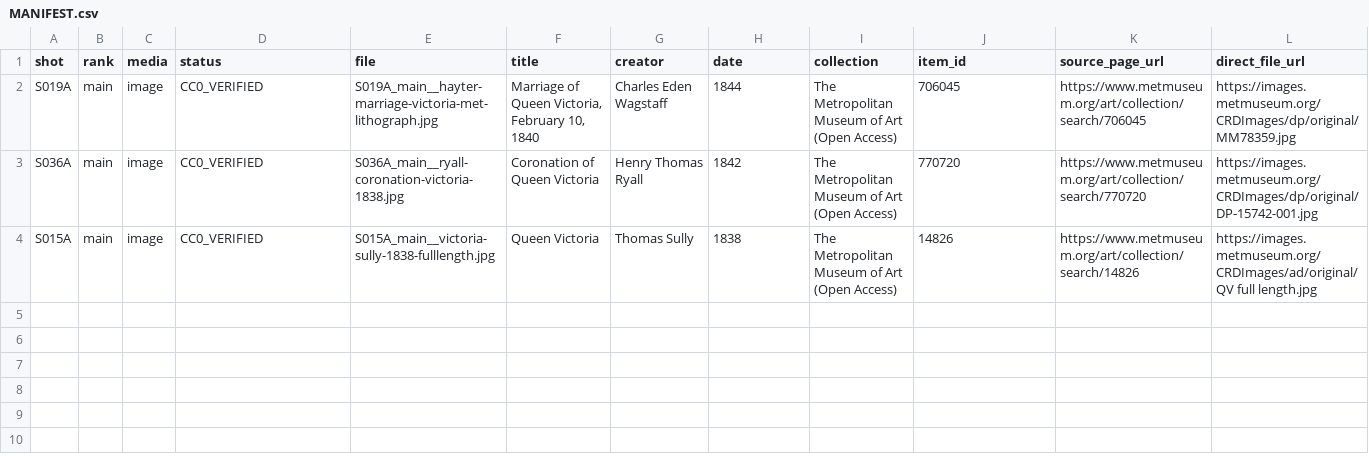
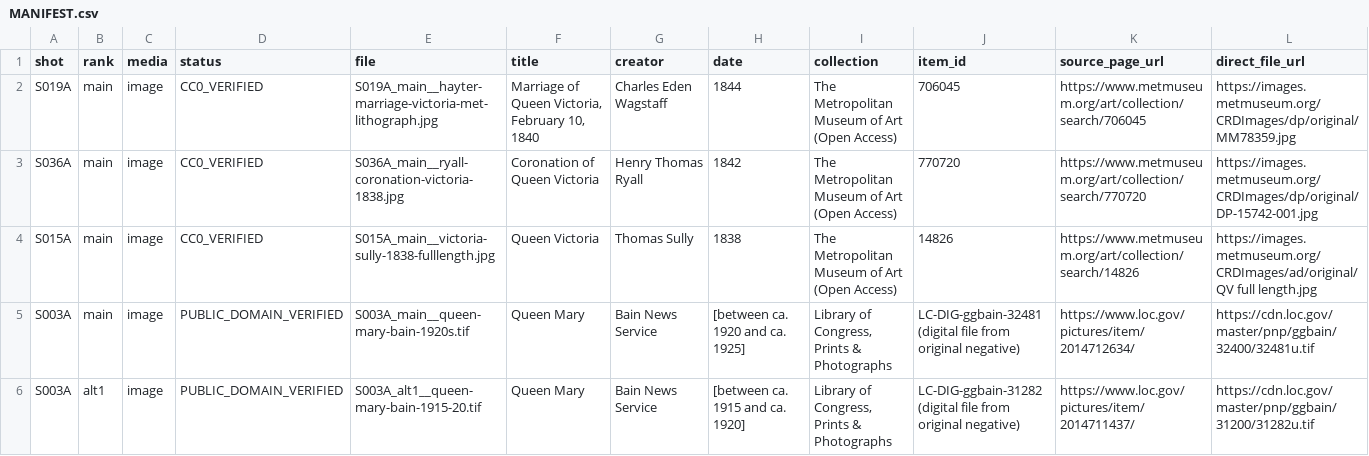
Before and after one commit to DzenaDzena/youtube-factory, a CSV file: FS-002_visuals/MANIFEST.csv, drawn as a sheet; only a part is shown; rows hold the shown columns only; the diff names each change by its address in the sheet, - before the commit and + after, or states it on an @@ line.

```diff
--- a/FS-002_visuals/MANIFEST.csv
+++ b/FS-002_visuals/MANIFEST.csv
+row 5: S003A | main | image | PUBLIC_DOMAIN_VERIFIED | S003A_main__queen-mary-bain-1920s.tif | Queen Mary | Bain News Service | [between ca. 1920 and ca. 1925] | Library of Congress, Prints & Photographs | LC-DIG-ggbain-32481 (digital file from original negative) | https://www.loc.gov/pictures/item/2014712634/ | https://cdn.loc.gov/master/pnp/ggbain/32400/32481u.tif
+row 6: S003A | alt1 | image | PUBLIC_DOMAIN_VERIFIED | S003A_alt1__queen-mary-bain-1915-20.tif | Queen Mary | Bain News Service | [between ca. 1915 and ca. 1920] | Library of Congress, Prints & Photographs | LC-DIG-ggbain-31282 (digital file from original negative) | https://www.loc.gov/pictures/item/2014711437/ | https://cdn.loc.gov/master/pnp/ggbain/31200/31282u.tif
```
